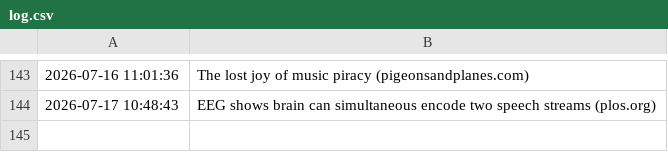
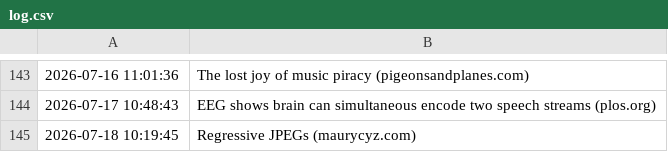
Before and after one commit to Trish0606/daily-web-scraper, a CSV file: log.csv, drawn as a sheet; only a part is shown, gaps mark what is left out; the diff names each change by its address in the sheet, - before the commit and + after, or states it on an @@ line.

```diff
--- a/log.csv
+++ b/log.csv
+row 145: 2026-07-18 10:19:45 | Regressive JPEGs (maurycyz.com)
```
